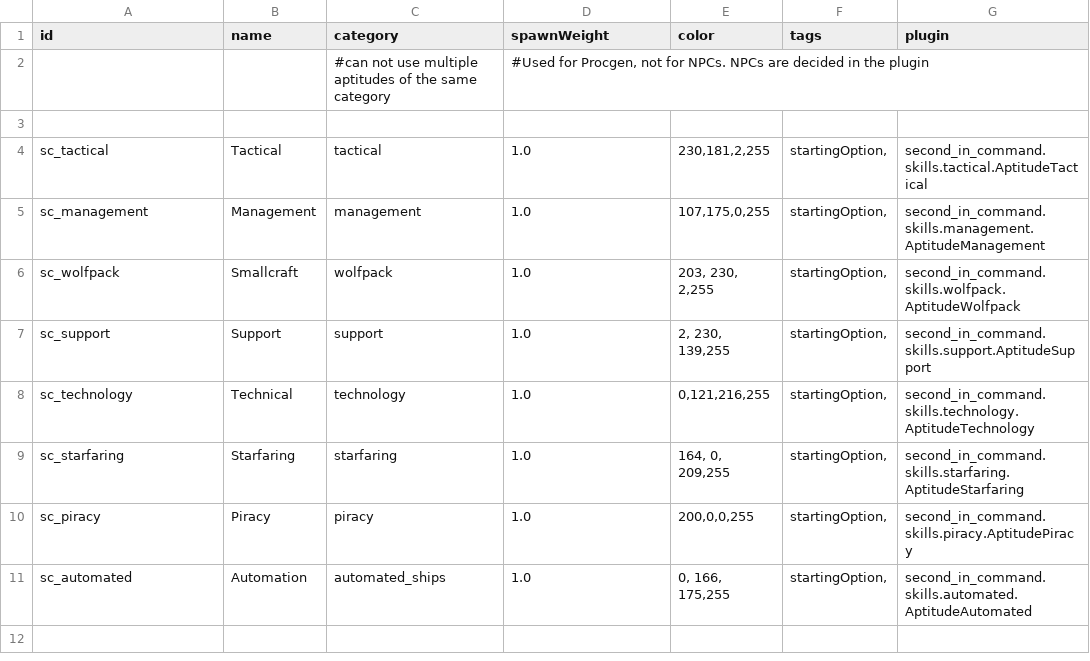
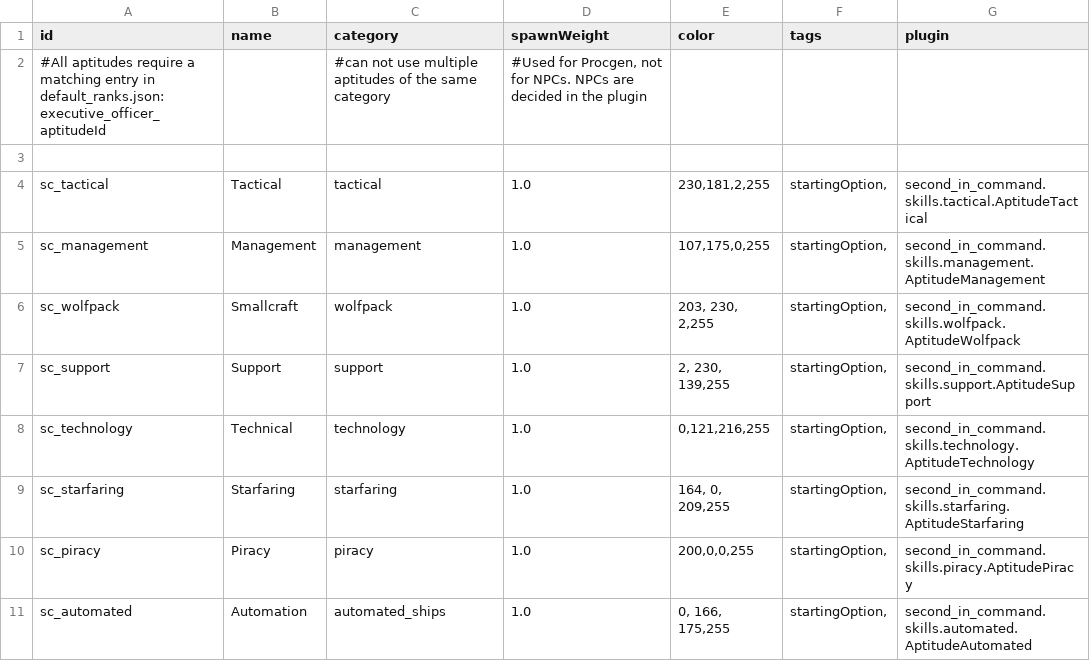
Before and after one commit to Lukas22041/SecondInCommand, a CSV file: data/config/secondInCommand/SCAptitudes.csv, drawn as a sheet.

```diff
--- a/data/config/secondInCommand/SCAptitudes.csv
+++ b/data/config/secondInCommand/SCAptitudes.csv
@@ -1,3 +1,3 @@
 id,name,category,spawnWeight,color,tags,plugin
-,,#can not use multiple aptitudes of the same category,"#Used for Procgen, not for NPCs. NPCs are decided in the plugin",,,
+#All aptitudes require a matching entry in default_ranks.json: executive_officer_aptitudeId,,#can not use multiple aptitudes of the same category,"#Used for Procgen, not for NPCs. NPCs are decided in the plugin",,,
 ,,,,,,
```
Also changed, not shown: 7 other files.
